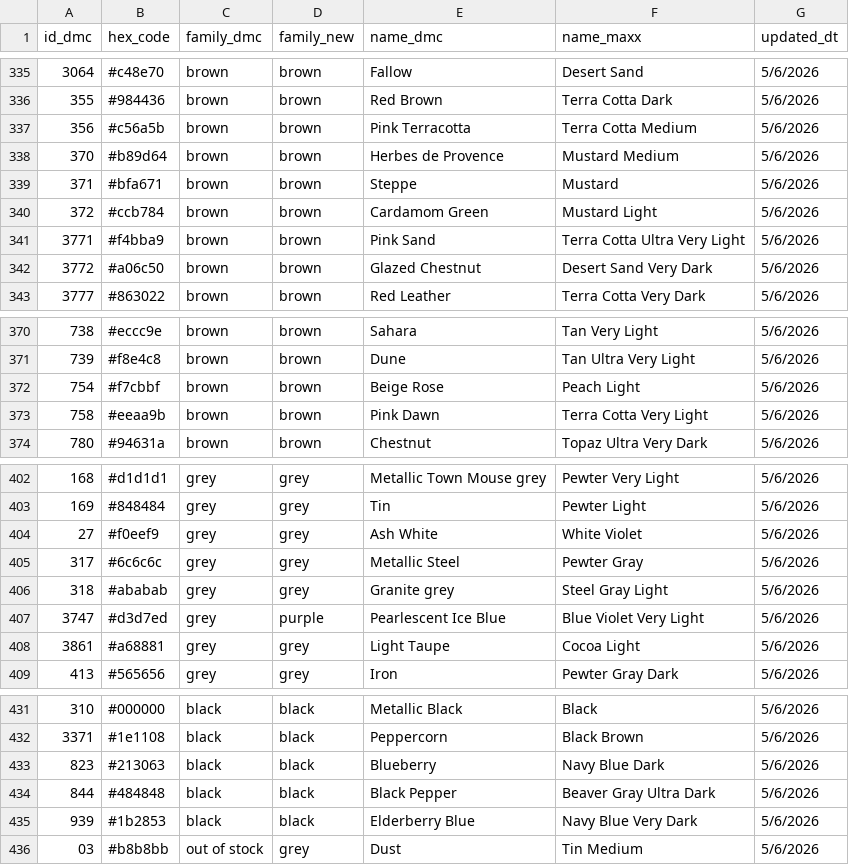
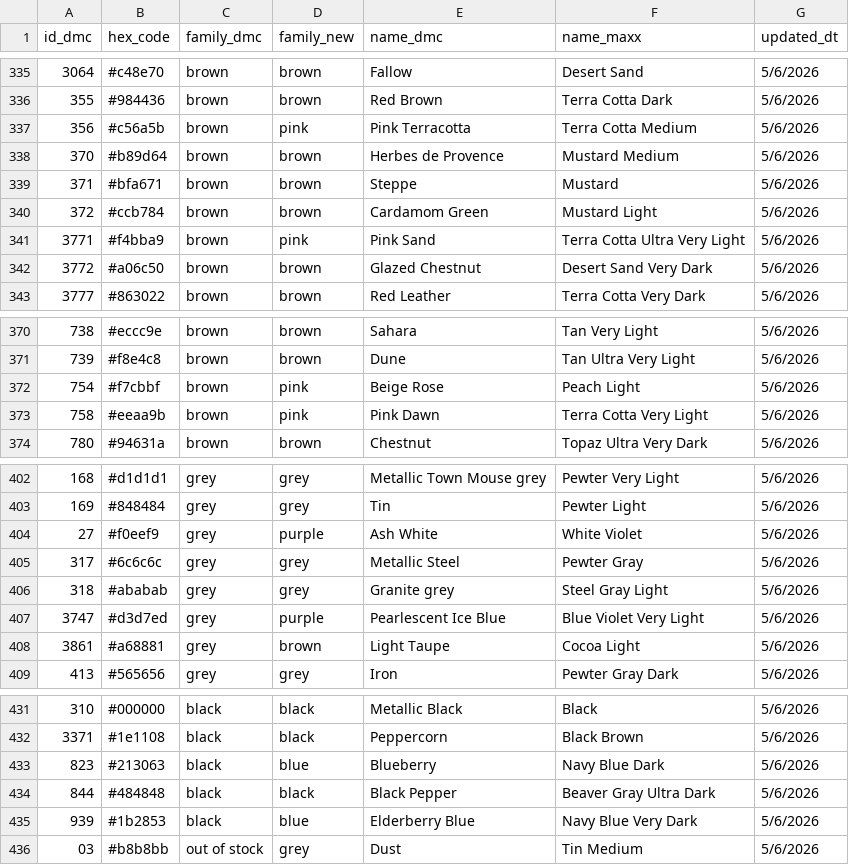
Before and after one commit to juliareel37/needlepoint-chart, a CSV file: data/thread-colors.csv, drawn as a sheet; only a part is shown, gaps mark what is left out; the diff covers the shown part only; the diff names each change by its address in the sheet, - before the commit and + after, or states it on an @@ line.

```diff
--- a/data/thread-colors.csv
+++ b/data/thread-colors.csv
-D337 (family_new): brown
+D337 (family_new): pink
-D341 (family_new): brown
+D341 (family_new): pink
-D372:D373 (family_new): brown
+D372:D373 (family_new): pink
-D404 (family_new): grey
+D404 (family_new): purple
-D408 (family_new): grey
+D408 (family_new): brown
-D433 (family_new): black
+D433 (family_new): blue
-D435 (family_new): black
+D435 (family_new): blue
```
Also changed, not shown: 32 edited cells elsewhere in this file, 7 other files.
